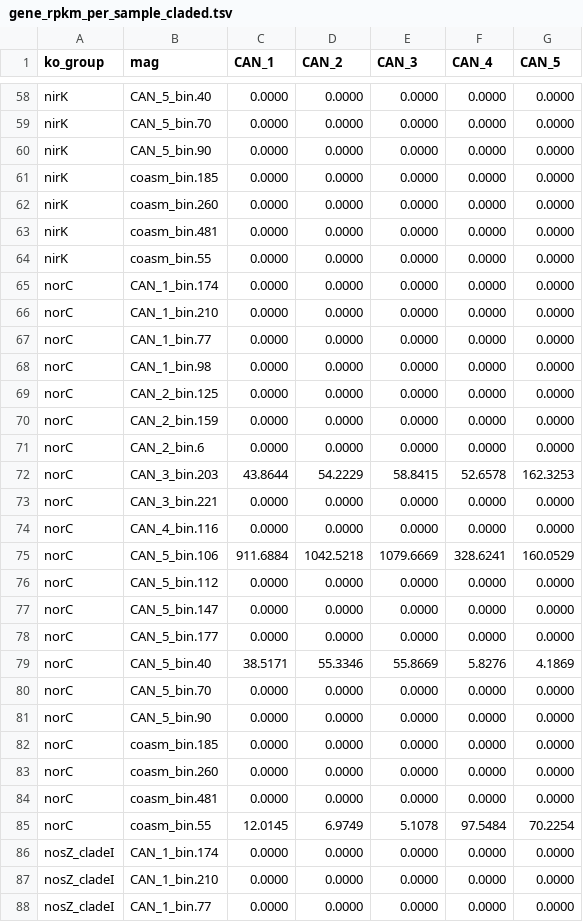
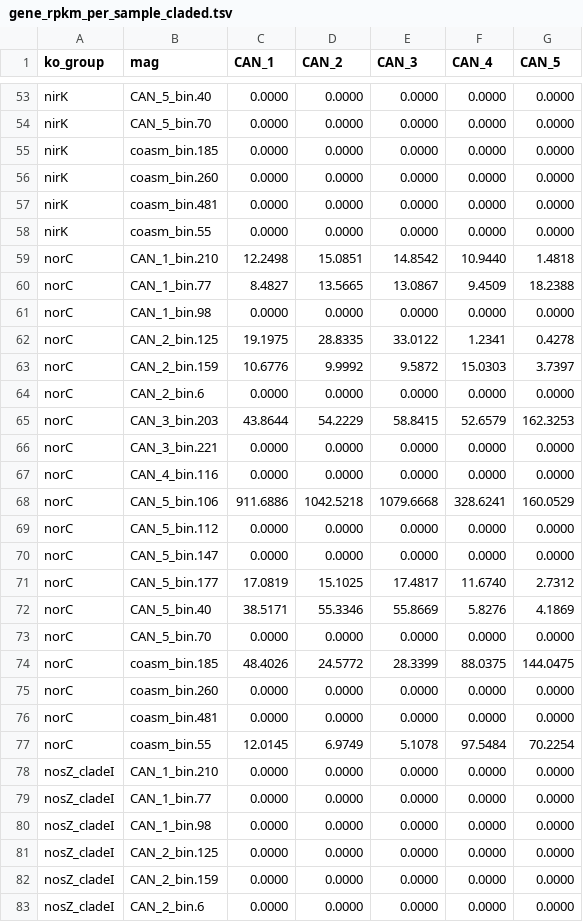
Before and after one commit to freiburgermsu/emilykin, a TSV file: gene_ab_figure/data/gene_rpkm_per_sample_claded.tsv, drawn as a sheet; only a part is shown, gaps mark what is left out; the shorter side is filled out with more unchanged rows; the diff covers the shown part only.

```diff
--- a/gene_ab_figure/data/gene_rpkm_per_sample_claded.tsv
+++ b/gene_ab_figure/data/gene_rpkm_per_sample_claded.tsv
@@ -59,3 +54,2 @@ nirK	CAN_5_bin.40	0.0000	0.0000	0.0000	0.0000	0.0000
 nirK	CAN_5_bin.70	0.0000	0.0000	0.0000	0.0000	0.0000
-nirK	CAN_5_bin.90	0.0000	0.0000	0.0000	0.0000	0.0000
 nirK	coasm_bin.185	0.0000	0.0000	0.0000	0.0000	0.0000
@@ -64,20 +58,18 @@ nirK	coasm_bin.481	0.0000	0.0000	0.0000	0.0000	0.0000
 nirK	coasm_bin.55	0.0000	0.0000	0.0000	0.0000	0.0000
-norC	CAN_1_bin.174	0.0000	0.0000	0.0000	0.0000	0.0000
-norC	CAN_1_bin.210	0.0000	0.0000	0.0000	0.0000	0.0000
-norC	CAN_1_bin.77	0.0000	0.0000	0.0000	0.0000	0.0000
+norC	CAN_1_bin.210	12.2498	15.0851	14.8542	10.9440	1.4818
+norC	CAN_1_bin.77	8.4827	13.5665	13.0867	9.4509	18.2388
 norC	CAN_1_bin.98	0.0000	0.0000	0.0000	0.0000	0.0000
-norC	CAN_2_bin.125	0.0000	0.0000	0.0000	0.0000	0.0000
-norC	CAN_2_bin.159	0.0000	0.0000	0.0000	0.0000	0.0000
+norC	CAN_2_bin.125	19.1975	28.8335	33.0122	1.2341	0.4278
+norC	CAN_2_bin.159	10.6776	9.9992	9.5872	15.0303	3.7397
 norC	CAN_2_bin.6	0.0000	0.0000	0.0000	0.0000	0.0000
-norC	CAN_3_bin.203	43.8644	54.2229	58.8415	52.6578	162.3253
+norC	CAN_3_bin.203	43.8644	54.2229	58.8415	52.6579	162.3253
 norC	CAN_3_bin.221	0.0000	0.0000	0.0000	0.0000	0.0000
 norC	CAN_4_bin.116	0.0000	0.0000	0.0000	0.0000	0.0000
-norC	CAN_5_bin.106	911.6884	1042.5218	1079.6669	328.6241	160.0529
+norC	CAN_5_bin.106	911.6886	1042.5218	1079.6668	328.6241	160.0529
 norC	CAN_5_bin.112	0.0000	0.0000	0.0000	0.0000	0.0000
 norC	CAN_5_bin.147	0.0000	0.0000	0.0000	0.0000	0.0000
-norC	CAN_5_bin.177	0.0000	0.0000	0.0000	0.0000	0.0000
+norC	CAN_5_bin.177	17.0819	15.1025	17.4817	11.6740	2.7312
 norC	CAN_5_bin.40	38.5171	55.3346	55.8669	5.8276	4.1869
 norC	CAN_5_bin.70	0.0000	0.0000	0.0000	0.0000	0.0000
-norC	CAN_5_bin.90	0.0000	0.0000	0.0000	0.0000	0.0000
-norC	coasm_bin.185	0.0000	0.0000	0.0000	0.0000	0.0000
+norC	coasm_bin.185	48.4026	24.5772	28.3399	88.0375	144.0475
 norC	coasm_bin.260	0.0000	0.0000	0.0000	0.0000	0.0000
@@ -85,3 +77,2 @@ norC	coasm_bin.481	0.0000	0.0000	0.0000	0.0000	0.0000
 norC	coasm_bin.55	12.0145	6.9749	5.1078	97.5484	70.2254
-nosZ_cladeI	CAN_1_bin.174	0.0000	0.0000	0.0000	0.0000	0.0000
 nosZ_cladeI	CAN_1_bin.210	0.0000	0.0000	0.0000	0.0000	0.0000
```
Also changed, not shown: 8 removed rows and 4 edited cells elsewhere in this file, gene_ab_figure/data/gene_rpkm_per_sample.tsv, gene_ab_figure/data/read_counts_raw.tsv, 9 other files.
